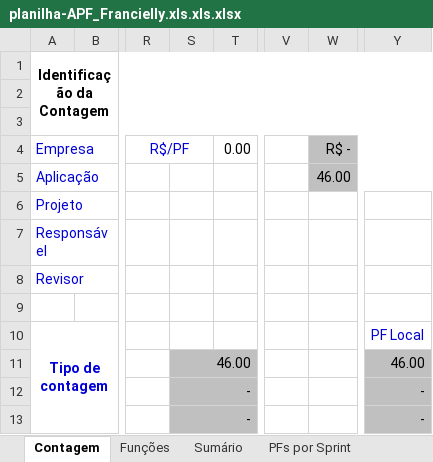
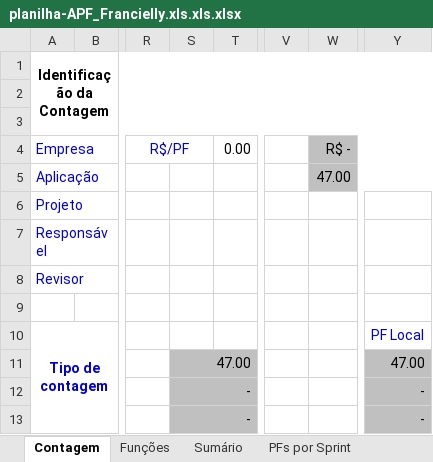
Before and after one commit to FranChicoski/desafioEits, an Excel workbook: Requisitos/planilha-APF_Francielly.xls.xls.xlsx, sheet Contagem, drawn as a sheet; only a part is shown, gaps mark what is left out; values as stored, in another font and other column widths than the file's, no borders; charts and pictures not drawn; the diff names each change by its address in the sheet, - before the commit and + after, or states it on an @@ line.

```diff
--- a/Requisitos/planilha-APF_Francielly.xls.xls.xlsx (sheet Contagem)
+++ b/Requisitos/planilha-APF_Francielly.xls.xls.xlsx (sheet Contagem)
-W5 (R$ -): 46.00
+W5 (R$ -): 47.00
-S11: 46.00
+S11: 47.00
-Y11: 46.00
+Y11: 47.00
```
Also changed, not shown: sheet Sumário, sheet Funções, formulas that keep their value, hidden cells, charts or pictures.
